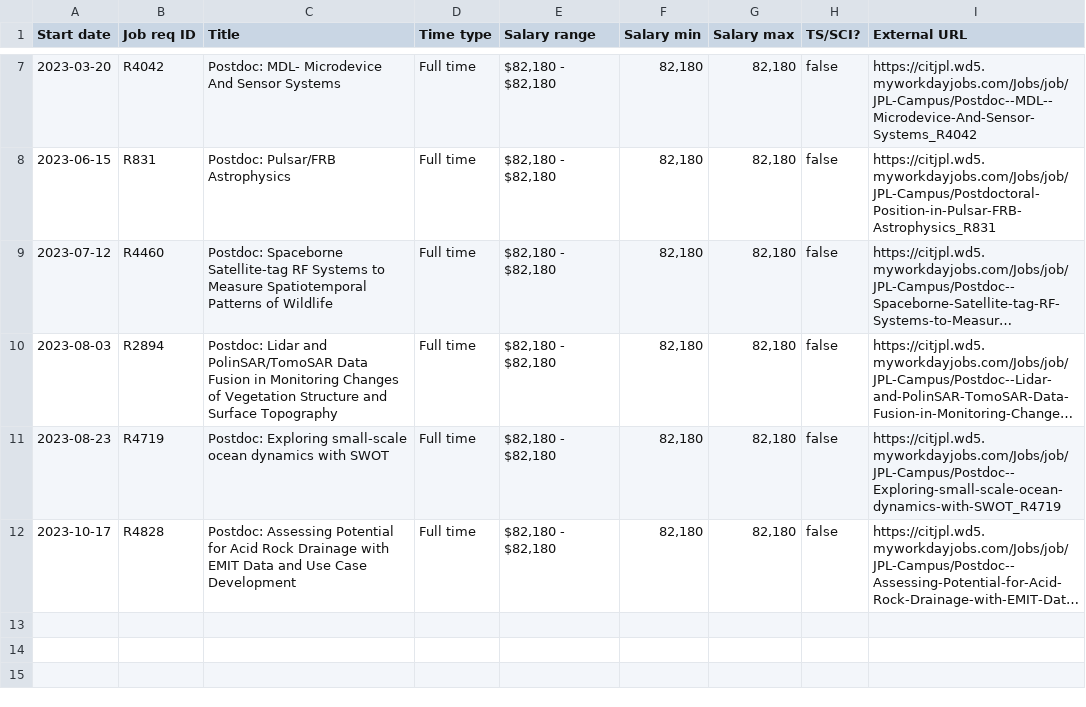
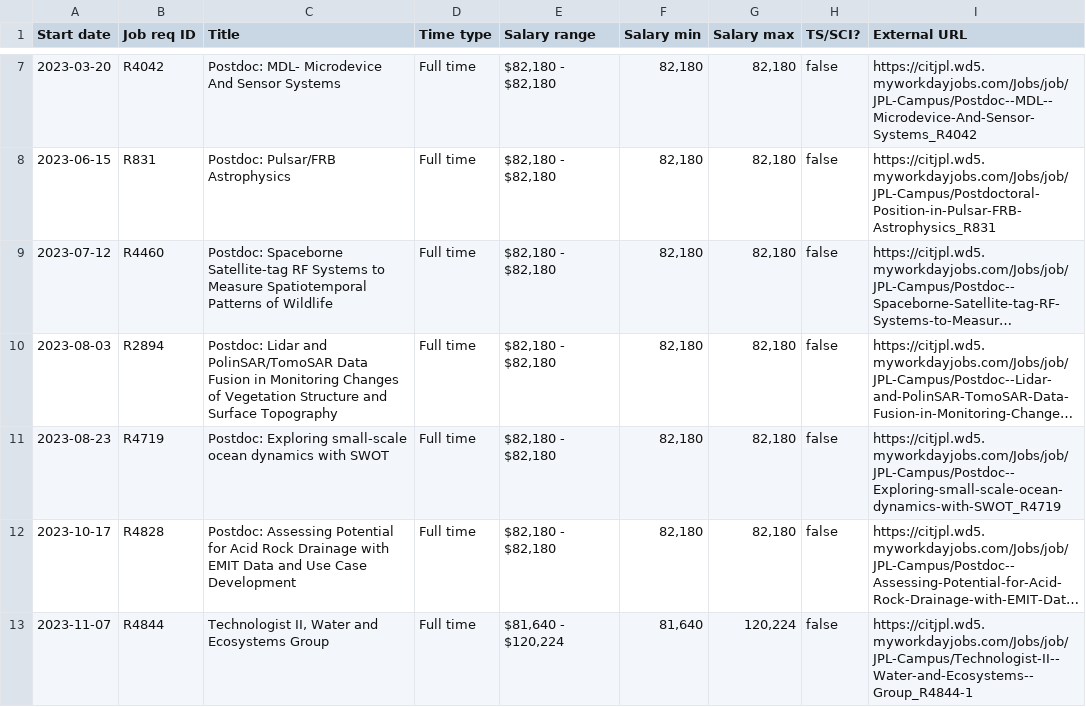
Before and after one commit to thzinc/jpl-jobs, a CSV file: data/summary.csv, drawn as a sheet; only a part is shown, gaps mark what is left out; long unchanged cells end in …; the diff names each change by its address in the sheet, - before the commit and + after, or states it on an @@ line.

```diff
--- a/data/summary.csv
+++ b/data/summary.csv
+row 13: 2023-11-07 | R4844 | Technologist II, Water and Ecosystems Group | Full time | $81,640 - $120,224 | 81,640 | 120,224 | false | https://citjpl.wd5.myworkdayjobs.com/Jobs/job/JPL-Campus/Technologist-II--Water-and-Ecosystems--Group_R4844-1
```
